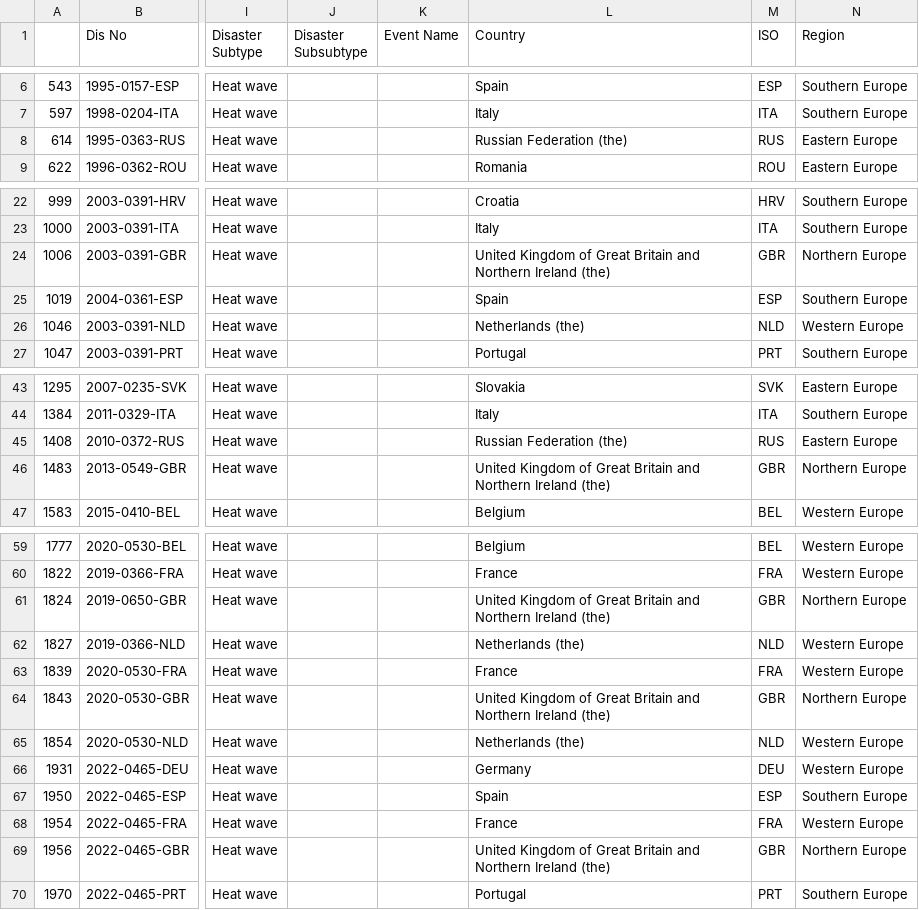
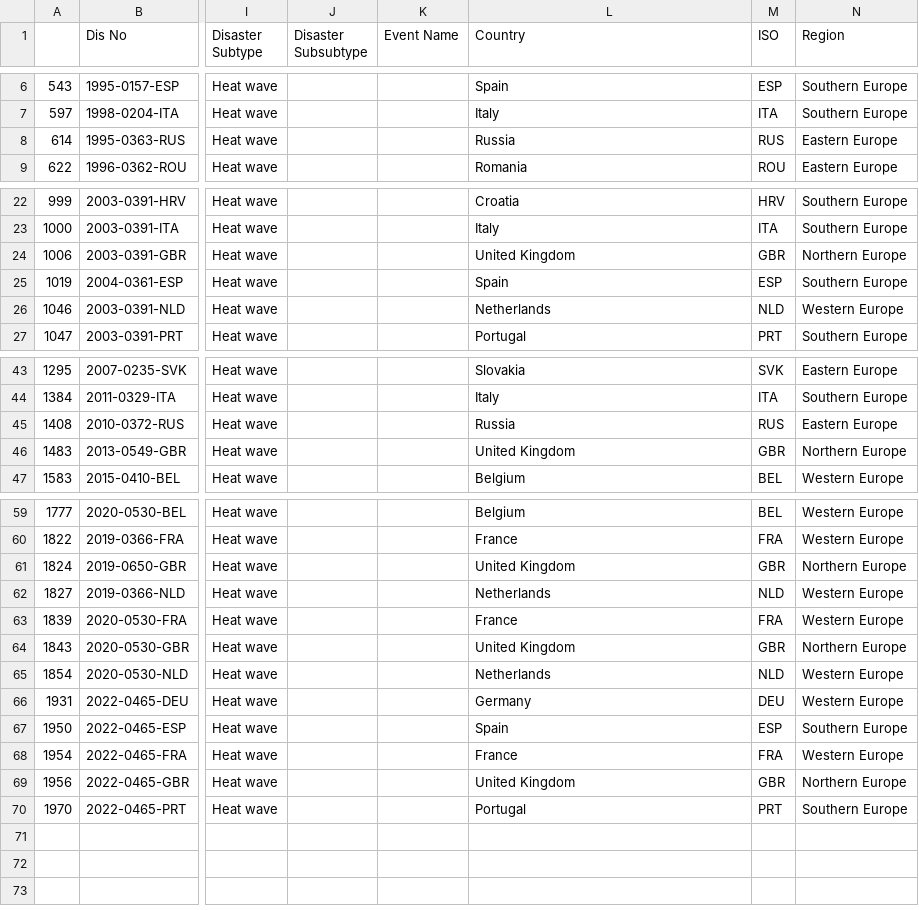
Before and after one commit to wentingjiang2022/mda_kuleuven, a CSV file: dash_app/country_focus.csv, drawn as a sheet; only a part is shown, gaps mark what is left out; the diff covers the shown part only; the diff names each change by its address in the sheet, - before the commit and + after, or states it on an @@ line.

```diff
--- a/dash_app/country_focus.csv
+++ b/dash_app/country_focus.csv
-L8 (Country): Russian Federation (the)
+L8 (Country): Russia
-L24 (Country): United Kingdom of Great Britain and Northern Ireland (the)
+L24 (Country): United Kingdom
-L26 (Country): Netherlands (the)
+L26 (Country): Netherlands
-L45 (Country): Russian Federation (the)
+L45 (Country): Russia
-L46 (Country): United Kingdom of Great Britain and Northern Ireland (the)
+L46 (Country): United Kingdom
-L61 (Country): United Kingdom of Great Britain and Northern Ireland (the)
+L61 (Country): United Kingdom
-L62 (Country): Netherlands (the)
+L62 (Country): Netherlands
-L64 (Country): United Kingdom of Great Britain and Northern Ireland (the)
+L64 (Country): United Kingdom
-L65 (Country): Netherlands (the)
+L65 (Country): Netherlands
-L69 (Country): United Kingdom of Great Britain and Northern Ireland (the)
+L69 (Country): United Kingdom
```
Also changed, not shown: 3 edited cells elsewhere in this file, dash_app/df_model.csv, 6 other files.
